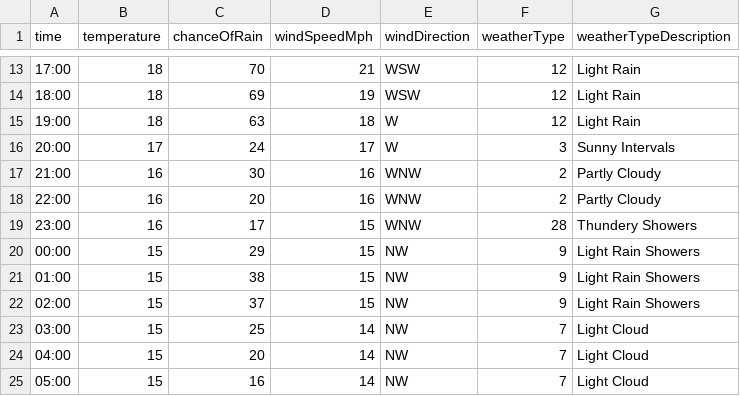
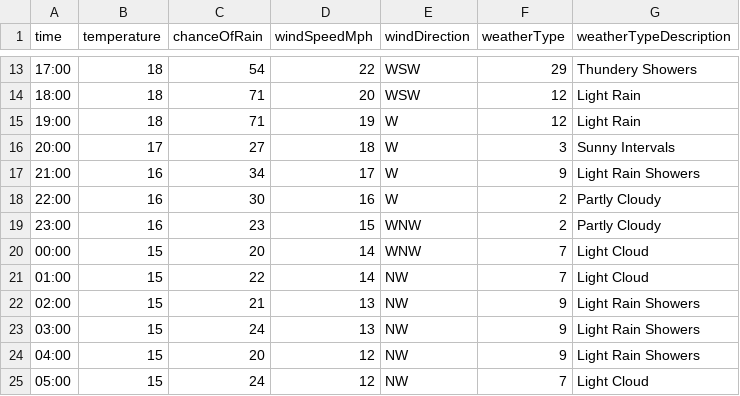
Before and after one commit to djcarter85/studland, a CSV file: _data/weather/2023-08-02.csv, drawn as a sheet; only a part is shown, gaps mark what is left out; the diff covers the shown part only.

```diff
--- a/_data/weather/2023-08-02.csv
+++ b/_data/weather/2023-08-02.csv
@@ -13,13 +13,13 @@ time,temperature,chanceOfRain,windSpeedMph,windDirection,weatherType,weatherType
-17:00,18,70,21,WSW,12,Light Rain
-18:00,18,69,19,WSW,12,Light Rain
-19:00,18,63,18,W,12,Light Rain
-20:00,17,24,17,W,3,Sunny Intervals
-21:00,16,30,16,WNW,2,Partly Cloudy
-22:00,16,20,16,WNW,2,Partly Cloudy
-23:00,16,17,15,WNW,28,Thundery Showers
-00:00,15,29,15,NW,9,Light Rain Showers
-01:00,15,38,15,NW,9,Light Rain Showers
-02:00,15,37,15,NW,9,Light Rain Showers
-03:00,15,25,14,NW,7,Light Cloud
-04:00,15,20,14,NW,7,Light Cloud
-05:00,15,16,14,NW,7,Light Cloud
+17:00,18,54,22,WSW,29,Thundery Showers
+18:00,18,71,20,WSW,12,Light Rain
+19:00,18,71,19,W,12,Light Rain
+20:00,17,27,18,W,3,Sunny Intervals
+21:00,16,34,17,W,9,Light Rain Showers
+22:00,16,30,16,W,2,Partly Cloudy
+23:00,16,23,15,WNW,2,Partly Cloudy
+00:00,15,20,14,WNW,7,Light Cloud
+01:00,15,22,14,NW,7,Light Cloud
+02:00,15,21,13,NW,9,Light Rain Showers
+03:00,15,24,13,NW,9,Light Rain Showers
+04:00,15,20,12,NW,9,Light Rain Showers
+05:00,15,24,12,NW,7,Light Cloud
```
Also changed, not shown: 33 edited cells elsewhere in this file.
